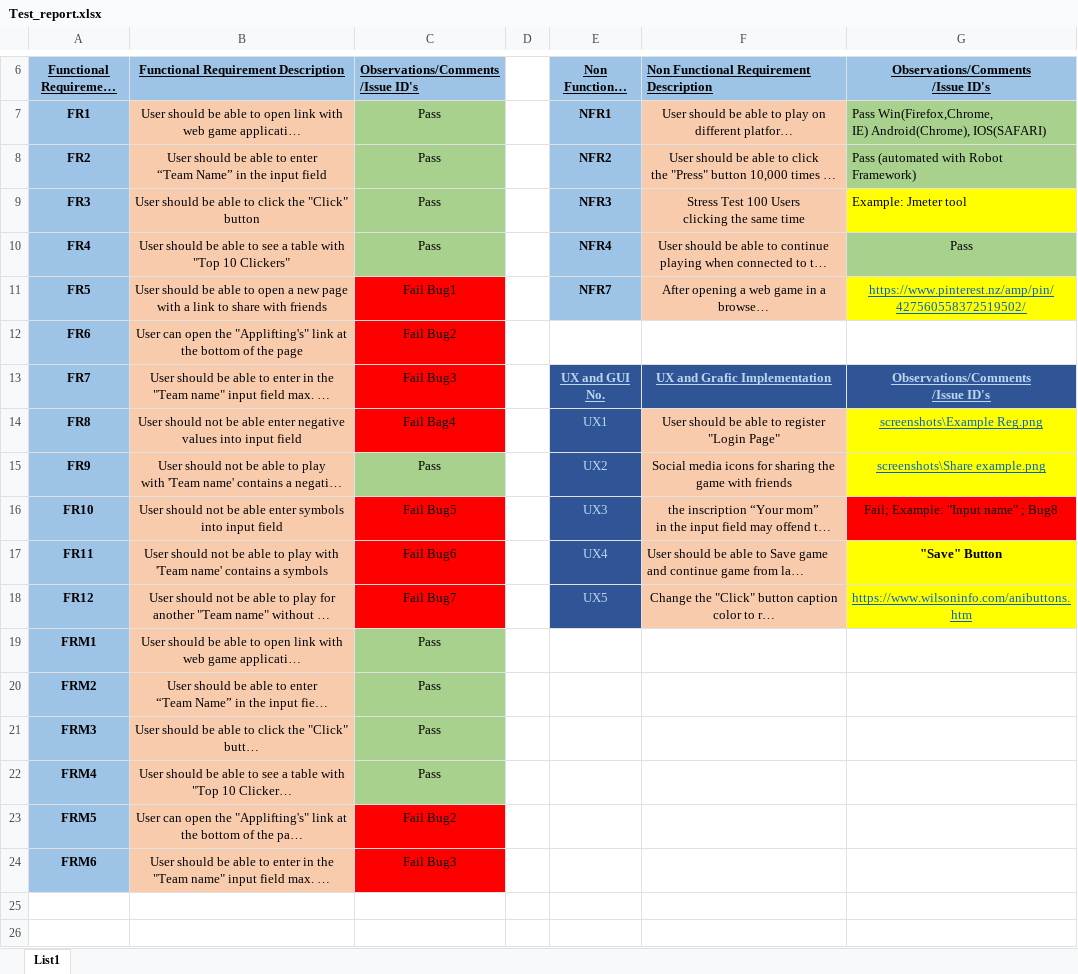
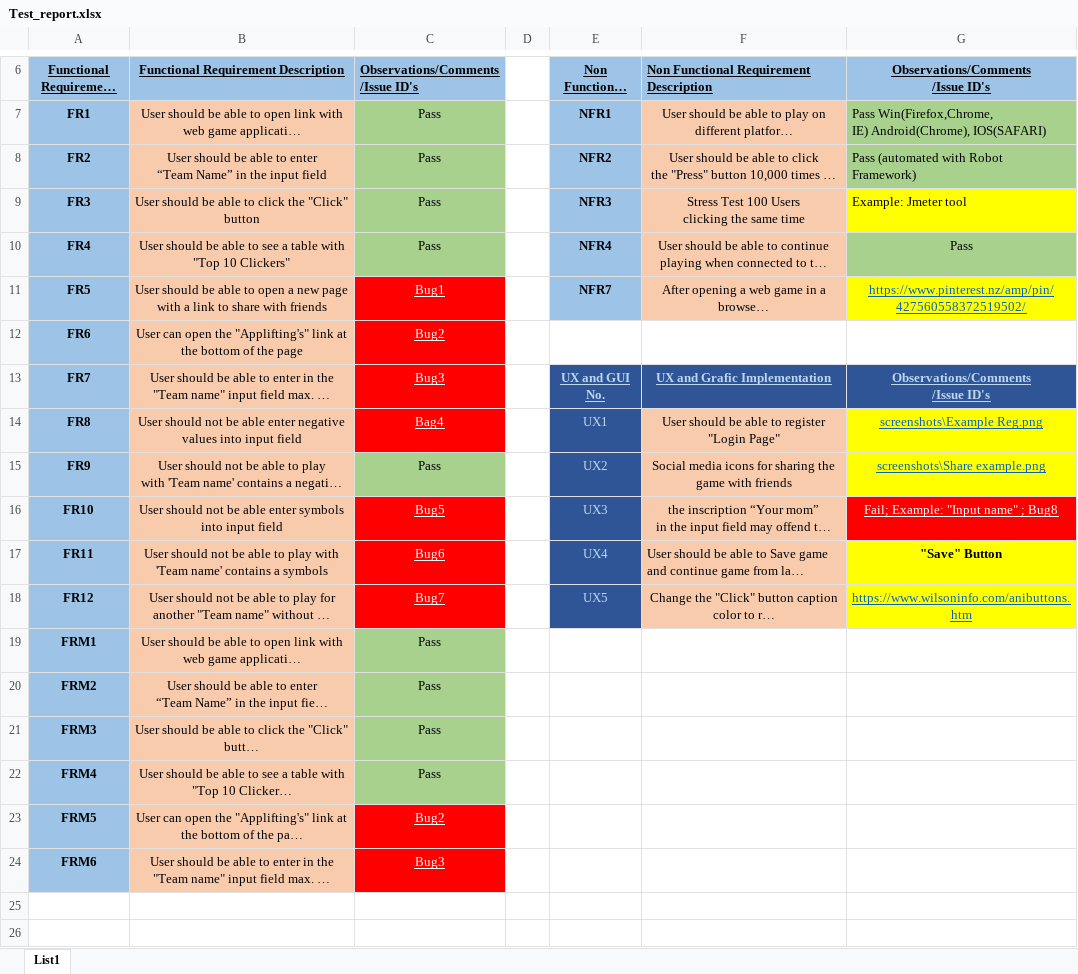
Before and after one commit to Rustem-Nomad/Click, an Excel workbook: Applifter/Test_report.xlsx, sheet List1, drawn as a sheet; only a part is shown, gaps mark what is left out; long unchanged cells end in …; values as stored, in another font and other column widths than the file's, no borders; the diff names each change by its address in the sheet, - before the commit and + after, or states it on an @@ line.

Commit message:
change excel

```diff
--- a/Applifter/Test_report.xlsx (sheet List1)
+++ b/Applifter/Test_report.xlsx (sheet List1)
-C11: Fail Bug1
+C11: Bug1
@@ C11:C14 underline: off → on, text colour: black → #FFFFFF @@
-C12: Fail Bug2
+C12: Bug2
-C13: Fail Bug3
+C13: Bug3
-C14: Fail Bag4
+C14: Bag4
-C16: Fail Bug5
+C16: Bug5
@@ C16:C18 underline: off → on, text colour: black → #FFFFFF @@
@@ G16 underline: off → on, text colour: black → #FFFFFF @@
-C17: Fail Bug6
+C17: Bug6
-C18: Fail Bug7
+C18: Bug7
-C23: Fail Bug2
+C23: Bug2
@@ C23:C24 underline: off → on, text colour: black → #FFFFFF @@
-C24: Fail Bug3
+C24: Bug3
```
